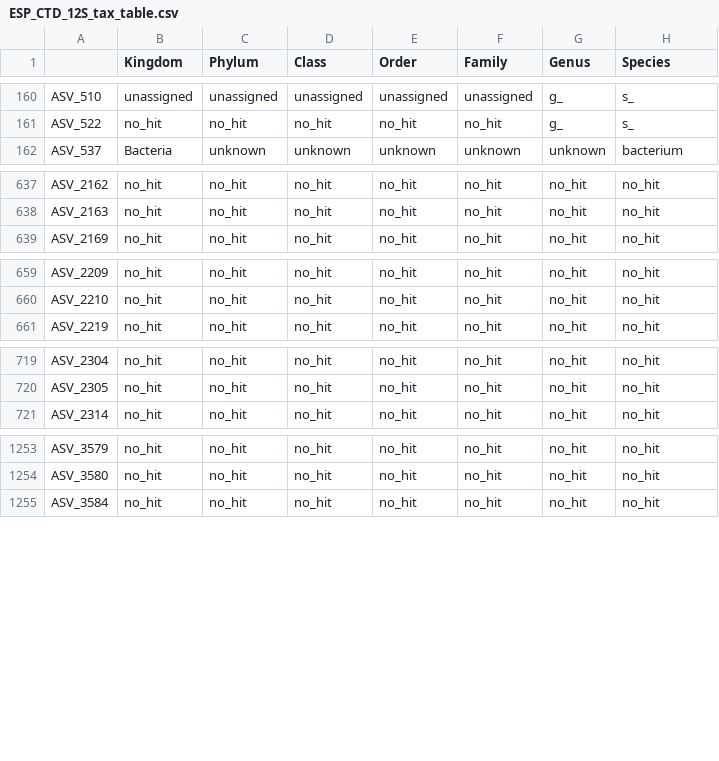
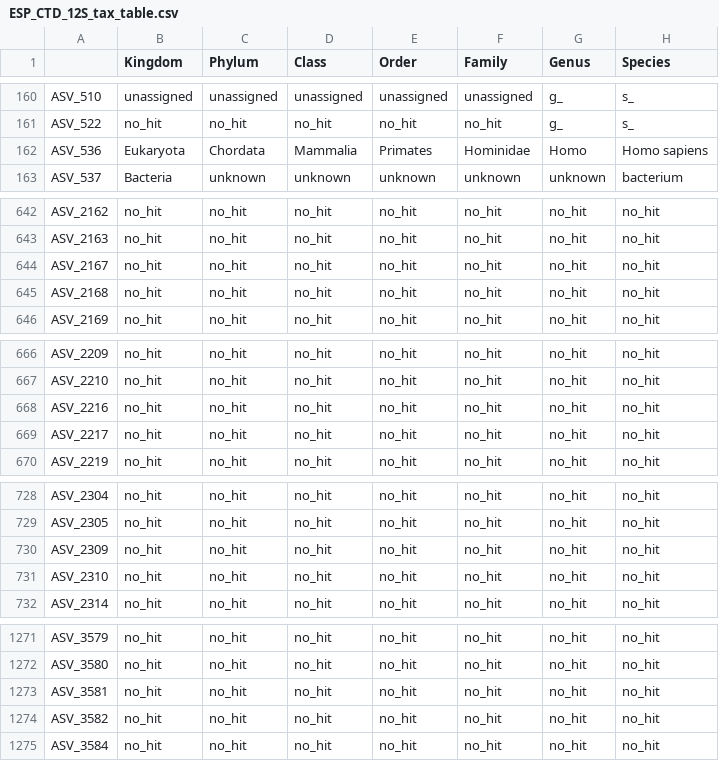
Before and after one commit to MBARI-BOG/ESP_CTD, a CSV file: data/12S/ESP_CTD_12S_tax_table.csv, drawn as a sheet; only a part is shown, gaps mark what is left out; the diff covers the shown part only.

```diff
--- a/data/12S/ESP_CTD_12S_tax_table.csv
+++ b/data/12S/ESP_CTD_12S_tax_table.csv
@@ -161,2 +161,3 @@
 "ASV_522","no_hit","no_hit","no_hit","no_hit","no_hit","g_","s_"
+"ASV_536","Eukaryota","Chordata","Mammalia","Primates","Hominidae","Homo","Homo sapiens"
 "ASV_537","Bacteria","unknown","unknown","unknown","unknown","unknown","bacterium"
@@ -638,2 +643,4 @@
 "ASV_2163","no_hit","no_hit","no_hit","no_hit","no_hit","no_hit","no_hit"
+"ASV_2167","no_hit","no_hit","no_hit","no_hit","no_hit","no_hit","no_hit"
+"ASV_2168","no_hit","no_hit","no_hit","no_hit","no_hit","no_hit","no_hit"
 "ASV_2169","no_hit","no_hit","no_hit","no_hit","no_hit","no_hit","no_hit"
@@ -660,2 +667,4 @@
 "ASV_2210","no_hit","no_hit","no_hit","no_hit","no_hit","no_hit","no_hit"
+"ASV_2216","no_hit","no_hit","no_hit","no_hit","no_hit","no_hit","no_hit"
+"ASV_2217","no_hit","no_hit","no_hit","no_hit","no_hit","no_hit","no_hit"
 "ASV_2219","no_hit","no_hit","no_hit","no_hit","no_hit","no_hit","no_hit"
@@ -720,2 +729,4 @@
 "ASV_2305","no_hit","no_hit","no_hit","no_hit","no_hit","no_hit","no_hit"
+"ASV_2309","no_hit","no_hit","no_hit","no_hit","no_hit","no_hit","no_hit"
+"ASV_2310","no_hit","no_hit","no_hit","no_hit","no_hit","no_hit","no_hit"
 "ASV_2314","no_hit","no_hit","no_hit","no_hit","no_hit","no_hit","no_hit"
@@ -1254,2 +1272,4 @@
 "ASV_3580","no_hit","no_hit","no_hit","no_hit","no_hit","no_hit","no_hit"
+"ASV_3581","no_hit","no_hit","no_hit","no_hit","no_hit","no_hit","no_hit"
+"ASV_3582","no_hit","no_hit","no_hit","no_hit","no_hit","no_hit","no_hit"
 "ASV_3584","no_hit","no_hit","no_hit","no_hit","no_hit","no_hit","no_hit"
```
Also changed, not shown: 11 added rows elsewhere in this file, data/12S/ESP_CTD_12S_metadata.csv, data/16S/ESP_CTD_16S_metadata.csv, 8 other files.
